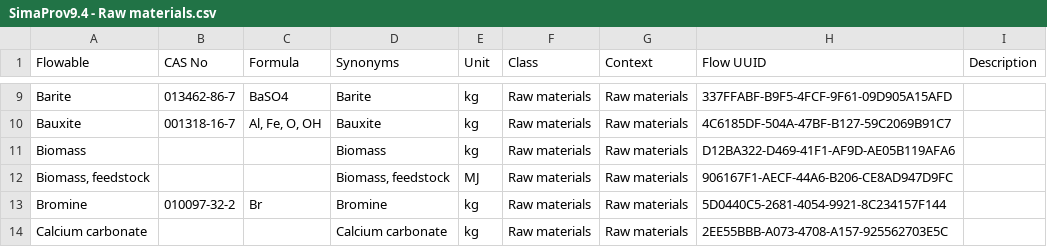
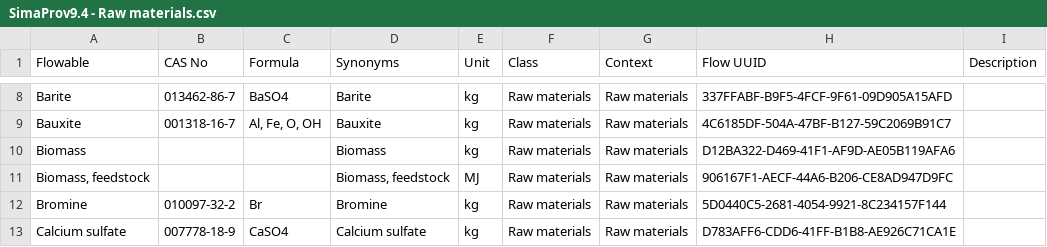
Before and after one commit to brightway-lca/simapro_ecoinvent_elementary_flows, a CSV file: Mapping/Output/Unmatched/By category/SimaProv9.4 - Raw materials.csv, drawn as a sheet; only a part is shown, gaps mark what is left out; the shorter side is filled out with more unchanged rows; the diff covers the shown part only; the diff names each change by its address in the sheet, - before the commit and + after, or states it on an @@ line.

```diff
--- a/Mapping/Output/Unmatched/By category/SimaProv9.4 - Raw materials.csv
+++ b/Mapping/Output/Unmatched/By category/SimaProv9.4 - Raw materials.csv
-row 14: Calcium carbonate |  |  | Calcium carbonate | kg | Raw materials | Raw materials | 2EE55BBB-A073-4708-A157-925562703E5C
```
Also changed, not shown: 7 removed rows elsewhere in this file, Mapping/Output/Unmatched/By category/SimaProv9.4 - Airborne emissions.csv, Mapping/Output/Unmatched/By category/SimaProv9.4 - Emissions to soil.csv, 17 other files.
